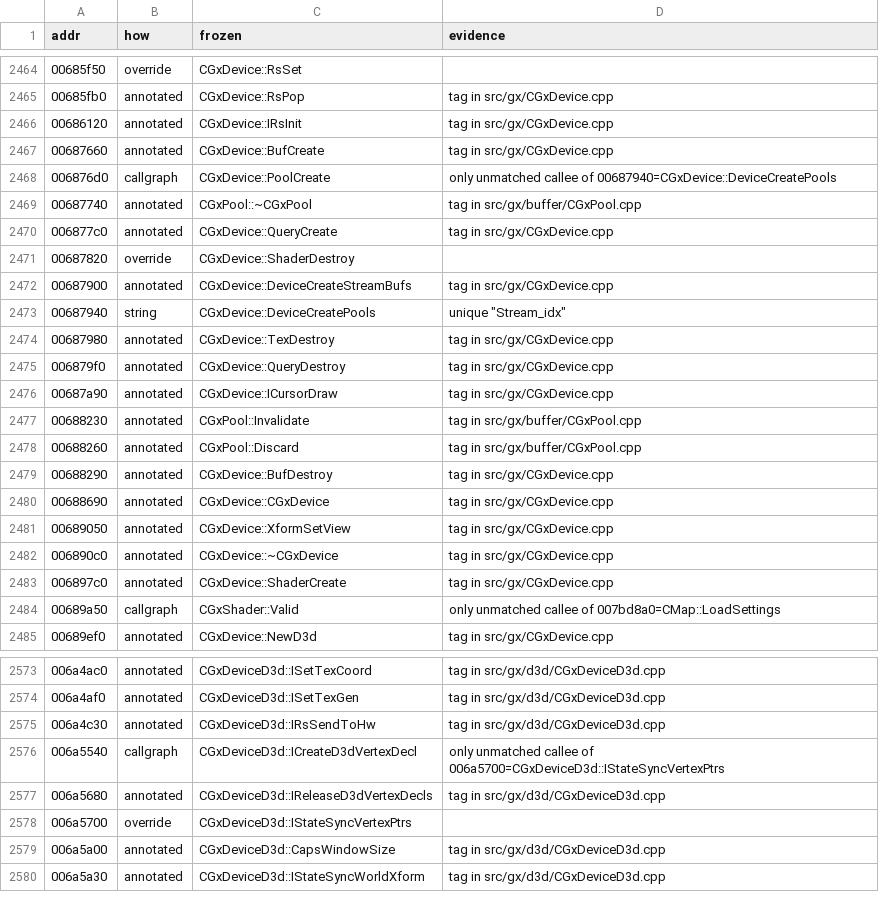
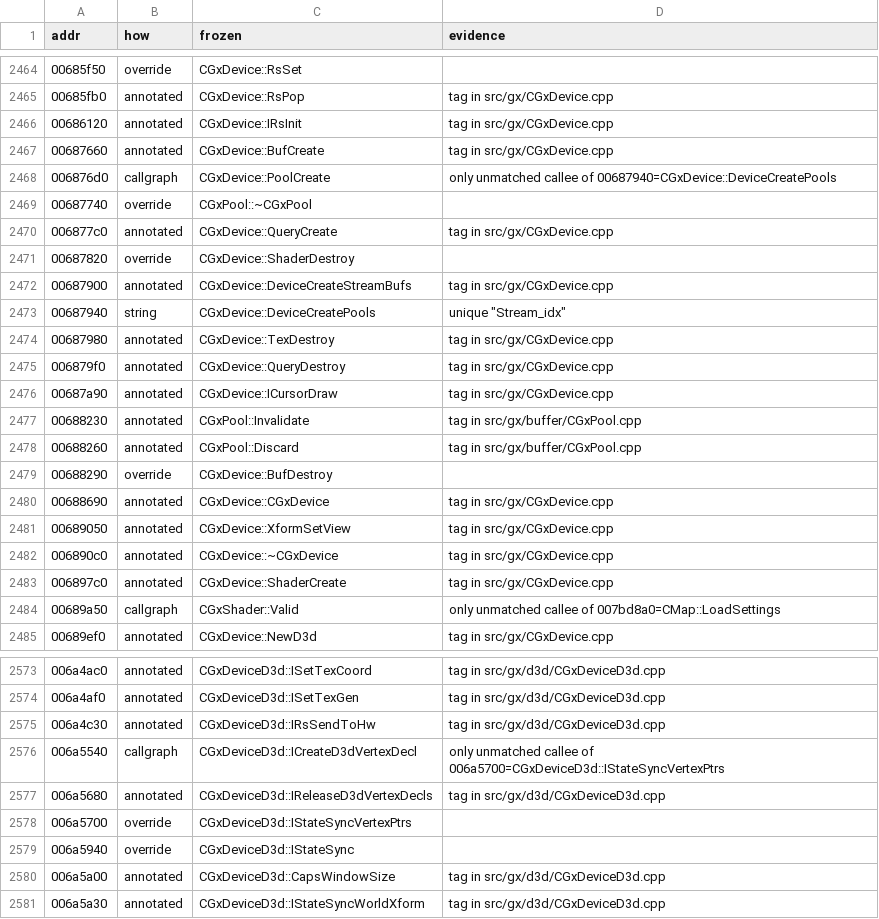
Before and after one commit to zeruth/FrozenClient, a TSV file: tools/recomp/data/matches.tsv, drawn as a sheet; only a part is shown, gaps mark what is left out.

```diff
--- a/tools/recomp/data/matches.tsv
+++ b/tools/recomp/data/matches.tsv
@@ -2468,3 +2468,3 @@ addr	how	frozen	evidence
 006876d0	callgraph	CGxDevice::PoolCreate	only unmatched callee of 00687940=CGxDevice::DeviceCreatePools
-00687740	annotated	CGxPool::~CGxPool	tag in src/gx/buffer/CGxPool.cpp
+00687740	override	CGxPool::~CGxPool	
 006877c0	annotated	CGxDevice::QueryCreate	tag in src/gx/CGxDevice.cpp
@@ -2478,3 +2478,3 @@ addr	how	frozen	evidence
 00688260	annotated	CGxPool::Discard	tag in src/gx/buffer/CGxPool.cpp
-00688290	annotated	CGxDevice::BufDestroy	tag in src/gx/CGxDevice.cpp
+00688290	override	CGxDevice::BufDestroy	
 00688690	annotated	CGxDevice::CGxDevice	tag in src/gx/CGxDevice.cpp
@@ -2578,2 +2578,3 @@ addr	how	frozen	evidence
 006a5700	override	CGxDeviceD3d::IStateSyncVertexPtrs	
+006a5940	override	CGxDeviceD3d::IStateSync	
 006a5a00	annotated	CGxDeviceD3d::CapsWindowSize	tag in src/gx/d3d/CGxDeviceD3d.cpp
```
Also changed, not shown: 4 other files.
